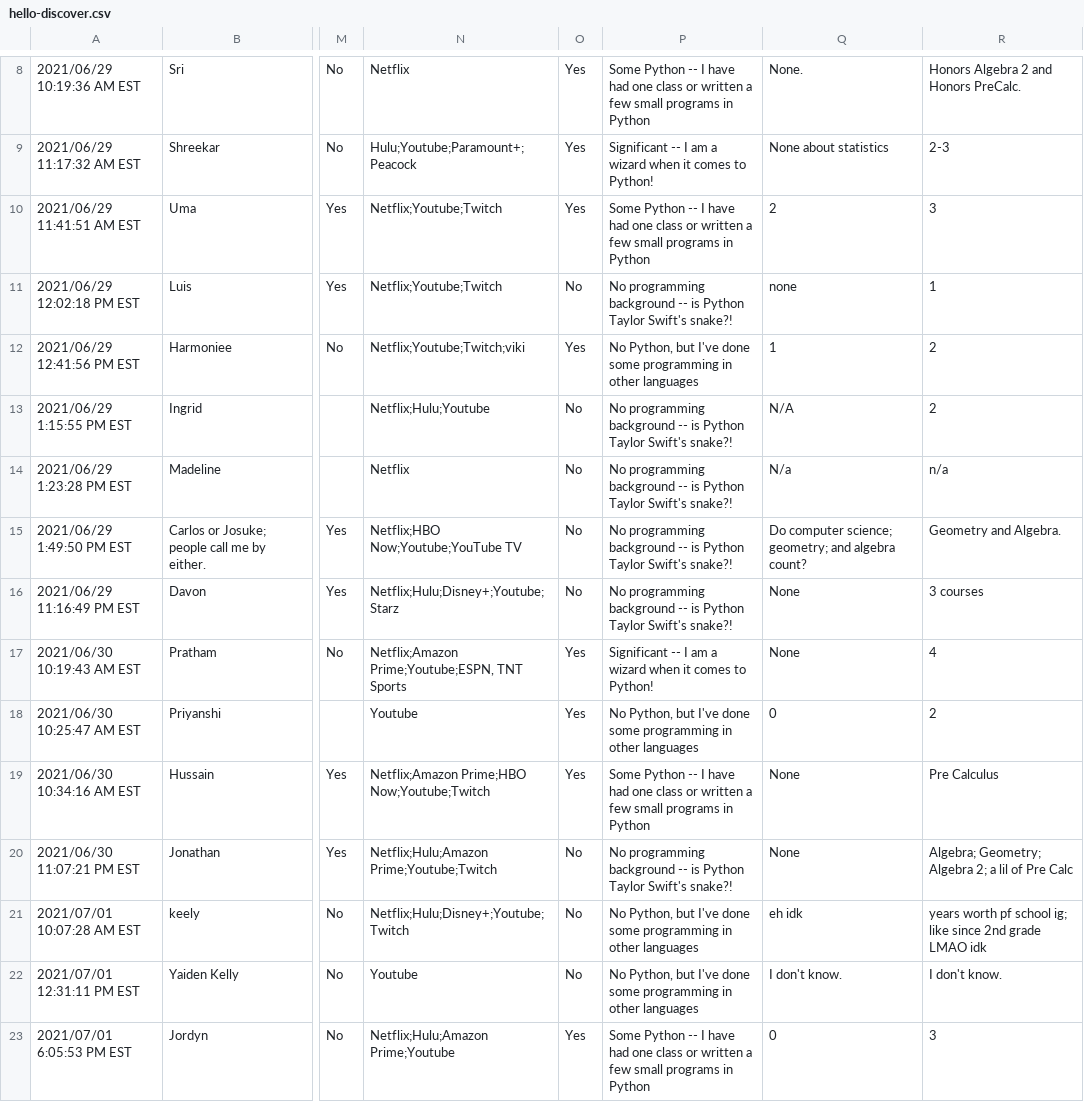
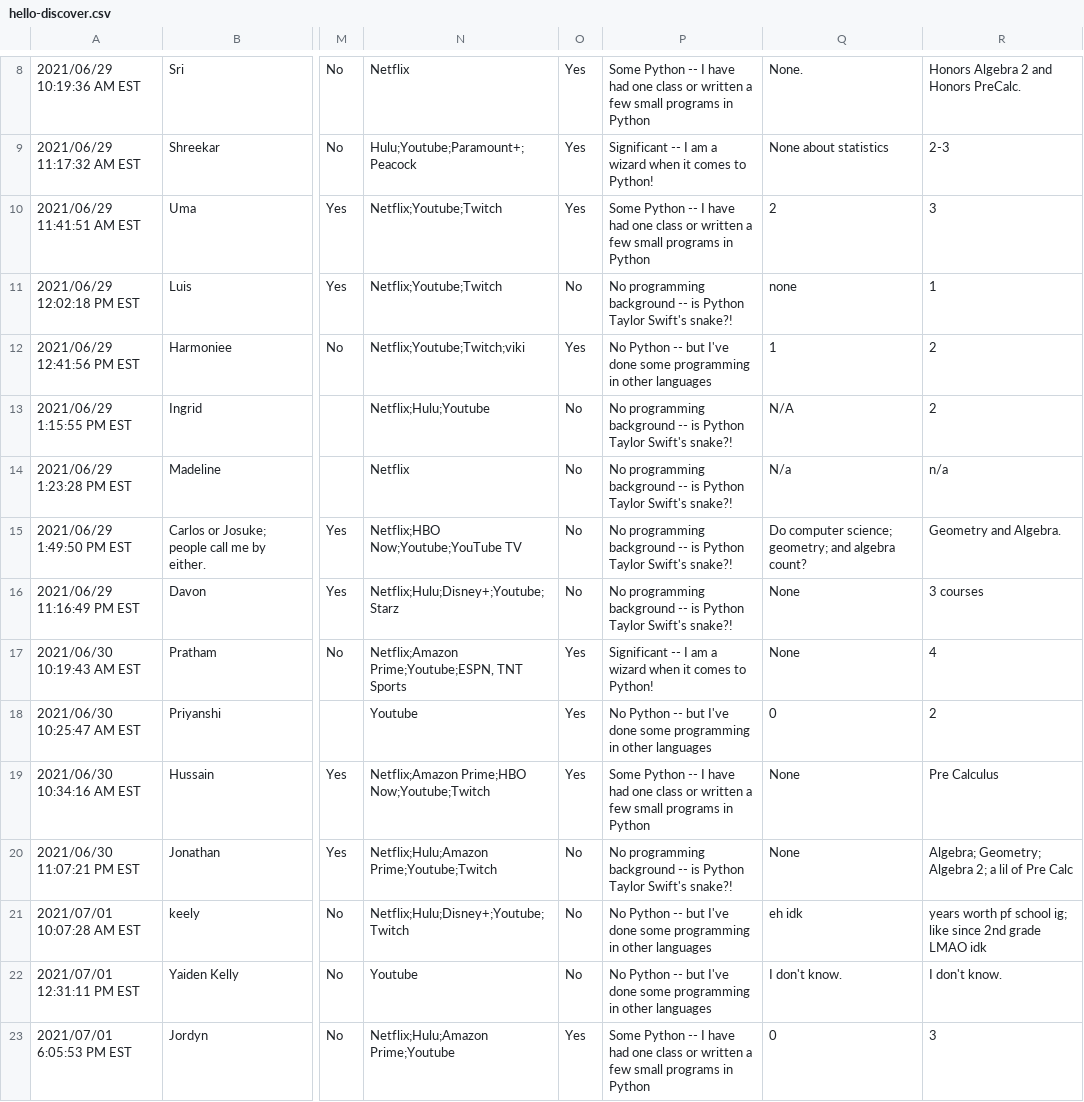
Before and after one commit to wjonasreger/datasets, a CSV file: datasets/hello-discover.csv, drawn as a sheet; only a part is shown, gaps mark what is left out; the diff names each change by its address in the sheet, - before the commit and + after, or states it on an @@ line.

Commit message:
hello dataset modified for viewing

```diff
--- a/datasets/hello-discover.csv
+++ b/datasets/hello-discover.csv
-P12: No Python, but I've…
+P12: No Python -- but I've…
-P18: No Python, but I've…
+P18: No Python -- but I've…
-P21:P22: No Python, but I've…
+P21:P22: No Python -- but I've…
```
Also changed, not shown: 1 other file.
